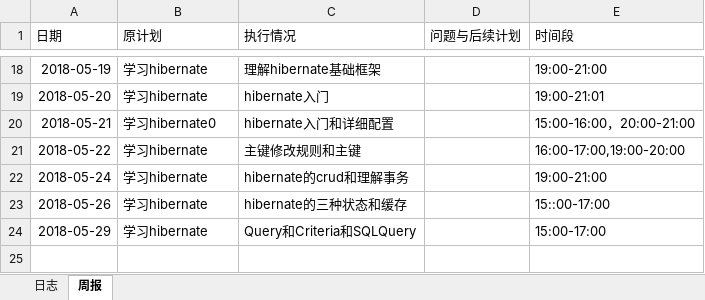
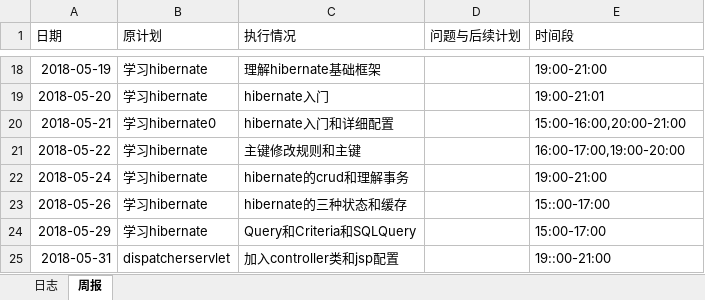
Before and after one commit to rubick123/immortals-s-project, an Excel workbook: awm/doc/log/log_201608040131_liuhao.xlsx, sheet 周报, drawn as a sheet; only a part is shown, gaps mark what is left out; values as stored, in another font and other column widths than the file's, no borders; the diff names each change by its address in the sheet, - before the commit and + after, or states it on an @@ line.

Commit message:
5.31日志

```diff
--- a/awm/doc/log/log_201608040131_liuhao.xlsx (sheet 周报)
+++ b/awm/doc/log/log_201608040131_liuhao.xlsx (sheet 周报)
-E20 (时间段): 15:00-16:00，20:00-21:00
+E20 (时间段): 15:00-16:00,20:00-21:00
+row 25: 2018-05-31 | dispatcherservlet | 加入controller类和jsp配置 |  | 19::00-21:00
```
